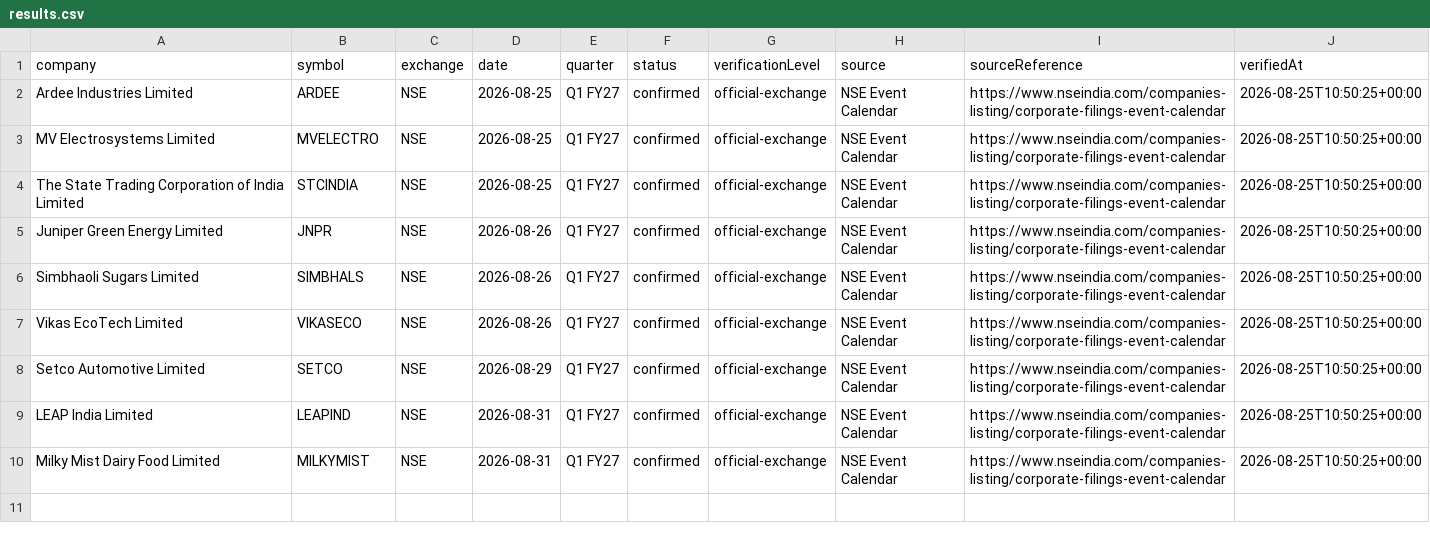
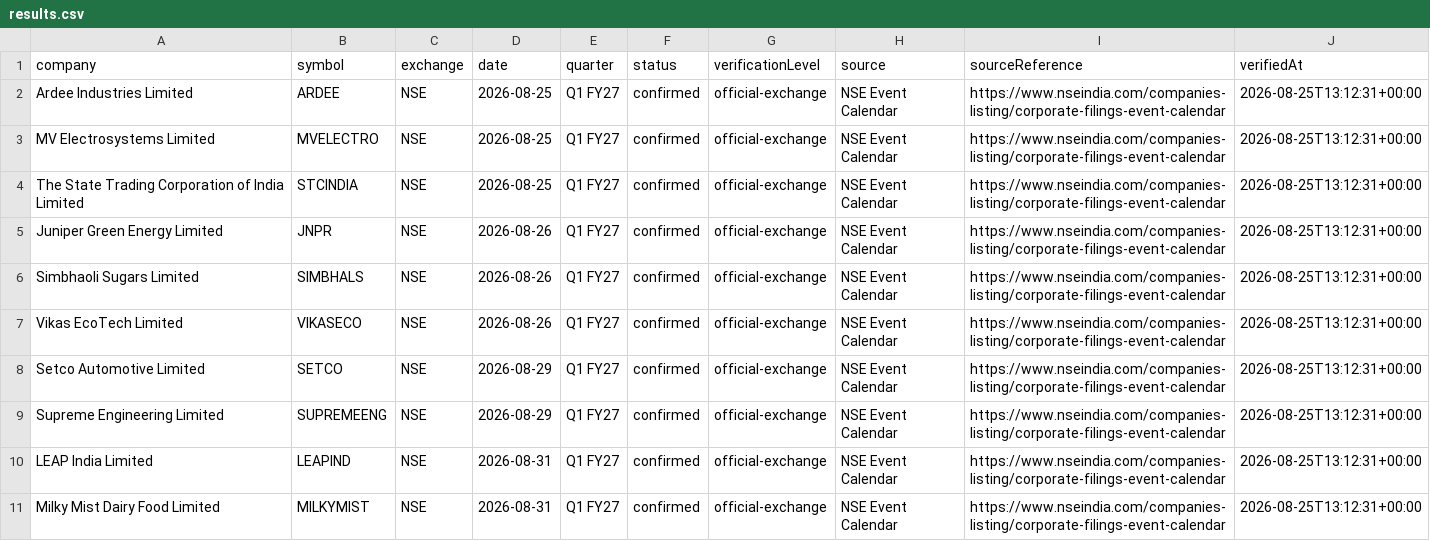
Before and after one commit to grvishnureddy/stock-analysis, a CSV file: data/results.csv, drawn as a sheet.

Commit message:
Update company results and news

```diff
--- a/data/results.csv
+++ b/data/results.csv
@@ -1,10 +1,11 @@
 company,symbol,exchange,date,quarter,status,verificationLevel,source,sourceReference,verifiedAt
-Ardee Industries Limited,ARDEE,NSE,2026-08-25,Q1 FY27,confirmed,official-exchange,NSE Event Calendar,https://www.nseindia.com/companies-listing/corporate-filings-event-calendar,2026-08-25T10:50:25+00:00
-MV Electrosystems Limited,MVELECTRO,NSE,2026-08-25,Q1 FY27,confirmed,official-exchange,NSE Event Calendar,https://www.nseindia.com/companies-listing/corporate-filings-event-calendar,2026-08-25T10:50:25+00:00
-The State Trading Corporation of India Limited,STCINDIA,NSE,2026-08-25,Q1 FY27,confirmed,official-exchange,NSE Event Calendar,https://www.nseindia.com/companies-listing/corporate-filings-event-calendar,2026-08-25T10:50:25+00:00
-Juniper Green Energy Limited,JNPR,NSE,2026-08-26,Q1 FY27,confirmed,official-exchange,NSE Event Calendar,https://www.nseindia.com/companies-listing/corporate-filings-event-calendar,2026-08-25T10:50:25+00:00
-Simbhaoli Sugars Limited,SIMBHALS,NSE,2026-08-26,Q1 FY27,confirmed,official-exchange,NSE Event Calendar,https://www.nseindia.com/companies-listing/corporate-filings-event-calendar,2026-08-25T10:50:25+00:00
-Vikas EcoTech Limited,VIKASECO,NSE,2026-08-26,Q1 FY27,confirmed,official-exchange,NSE Event Calendar,https://www.nseindia.com/companies-listing/corporate-filings-event-calendar,2026-08-25T10:50:25+00:00
-Setco Automotive Limited,SETCO,NSE,2026-08-29,Q1 FY27,confirmed,official-exchange,NSE Event Calendar,https://www.nseindia.com/companies-listing/corporate-filings-event-calendar,2026-08-25T10:50:25+00:00
-LEAP India Limited,LEAPIND,NSE,2026-08-31,Q1 FY27,confirmed,official-exchange,NSE Event Calendar,https://www.nseindia.com/companies-listing/corporate-filings-event-calendar,2026-08-25T10:50:25+00:00
-Milky Mist Dairy Food Limited,MILKYMIST,NSE,2026-08-31,Q1 FY27,confirmed,official-exchange,NSE Event Calendar,https://www.nseindia.com/companies-listing/corporate-filings-event-calendar,2026-08-25T10:50:25+00:00
+Ardee Industries Limited,ARDEE,NSE,2026-08-25,Q1 FY27,confirmed,official-exchange,NSE Event Calendar,https://www.nseindia.com/companies-listing/corporate-filings-event-calendar,2026-08-25T13:12:31+00:00
+MV Electrosystems Limited,MVELECTRO,NSE,2026-08-25,Q1 FY27,confirmed,official-exchange,NSE Event Calendar,https://www.nseindia.com/companies-listing/corporate-filings-event-calendar,2026-08-25T13:12:31+00:00
+The State Trading Corporation of India Limited,STCINDIA,NSE,2026-08-25,Q1 FY27,confirmed,official-exchange,NSE Event Calendar,https://www.nseindia.com/companies-listing/corporate-filings-event-calendar,2026-08-25T13:12:31+00:00
+Juniper Green Energy Limited,JNPR,NSE,2026-08-26,Q1 FY27,confirmed,official-exchange,NSE Event Calendar,https://www.nseindia.com/companies-listing/corporate-filings-event-calendar,2026-08-25T13:12:31+00:00
+Simbhaoli Sugars Limited,SIMBHALS,NSE,2026-08-26,Q1 FY27,confirmed,official-exchange,NSE Event Calendar,https://www.nseindia.com/companies-listing/corporate-filings-event-calendar,2026-08-25T13:12:31+00:00
+Vikas EcoTech Limited,VIKASECO,NSE,2026-08-26,Q1 FY27,confirmed,official-exchange,NSE Event Calendar,https://www.nseindia.com/companies-listing/corporate-filings-event-calendar,2026-08-25T13:12:31+00:00
+Setco Automotive Limited,SETCO,NSE,2026-08-29,Q1 FY27,confirmed,official-exchange,NSE Event Calendar,https://www.nseindia.com/companies-listing/corporate-filings-event-calendar,2026-08-25T13:12:31+00:00
+Supreme Engineering Limited,SUPREMEENG,NSE,2026-08-29,Q1 FY27,confirmed,official-exchange,NSE Event Calendar,https://www.nseindia.com/companies-listing/corporate-filings-event-calendar,2026-08-25T13:12:31+00:00
+LEAP India Limited,LEAPIND,NSE,2026-08-31,Q1 FY27,confirmed,official-exchange,NSE Event Calendar,https://www.nseindia.com/companies-listing/corporate-filings-event-calendar,2026-08-25T13:12:31+00:00
+Milky Mist Dairy Food Limited,MILKYMIST,NSE,2026-08-31,Q1 FY27,confirmed,official-exchange,NSE Event Calendar,https://www.nseindia.com/companies-listing/corporate-filings-event-calendar,2026-08-25T13:12:31+00:00
```
Also changed, not shown: 16 other files.
